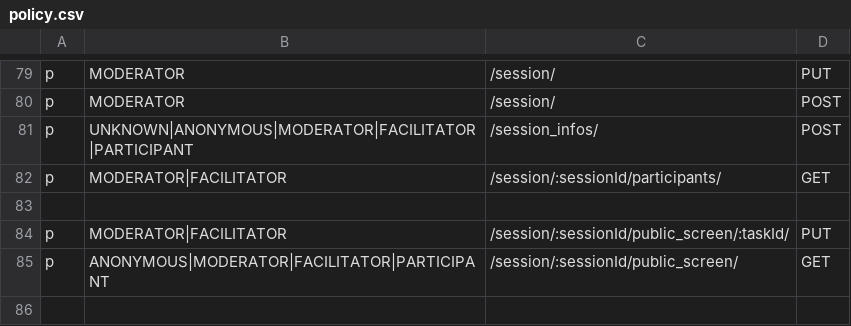
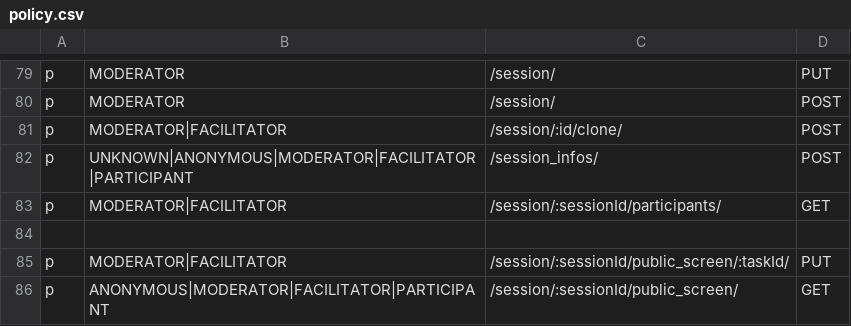
Before and after one commit to Playful-Interactive-Environments/SpaceHuddle, a CSV file: api/resources/auth/policy.csv, drawn as a sheet; only a part is shown, gaps mark what is left out; the shorter side is filled out with more unchanged rows; the diff names each change by its address in the sheet, - before the commit and + after, or states it on an @@ line.

Commit message:
#backend initial working version of session cloning

```diff
--- a/api/resources/auth/policy.csv
+++ b/api/resources/auth/policy.csv
+row 81: p | MODERATOR|FACILITATOR | /session/:id/clone/ | POST
```
Also changed, not shown: 8 other files.
